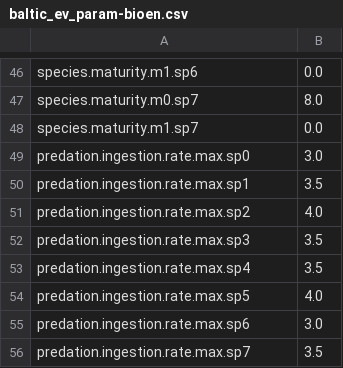
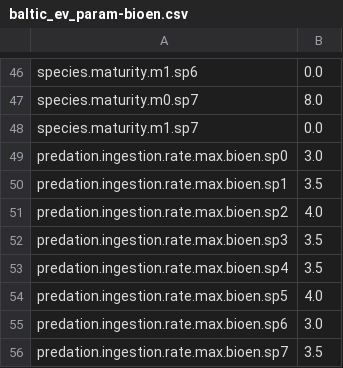
Before and after one commit to razinkele/osmopy, a CSV file: data/baltic_ev/baltic_ev_param-bioen.csv, drawn as a sheet; only a part is shown, gaps mark what is left out.

```diff
--- a/data/baltic_ev/baltic_ev_param-bioen.csv
+++ b/data/baltic_ev/baltic_ev_param-bioen.csv
@@ -48,9 +48,9 @@ species.maturity.m0.sp7;8.0
 species.maturity.m1.sp7;0.0
-predation.ingestion.rate.max.sp0;3.0
-predation.ingestion.rate.max.sp1;3.5
-predation.ingestion.rate.max.sp2;4.0
-predation.ingestion.rate.max.sp3;3.5
-predation.ingestion.rate.max.sp4;3.5
-predation.ingestion.rate.max.sp5;4.0
-predation.ingestion.rate.max.sp6;3.0
-predation.ingestion.rate.max.sp7;3.5
+predation.ingestion.rate.max.bioen.sp0;3.0
+predation.ingestion.rate.max.bioen.sp1;3.5
+predation.ingestion.rate.max.bioen.sp2;4.0
+predation.ingestion.rate.max.bioen.sp3;3.5
+predation.ingestion.rate.max.bioen.sp4;3.5
+predation.ingestion.rate.max.bioen.sp5;4.0
+predation.ingestion.rate.max.bioen.sp6;3.0
+predation.ingestion.rate.max.bioen.sp7;3.5
```
Also changed, not shown: data/minimal/osm_all-parameters.csv, 9 other files.
